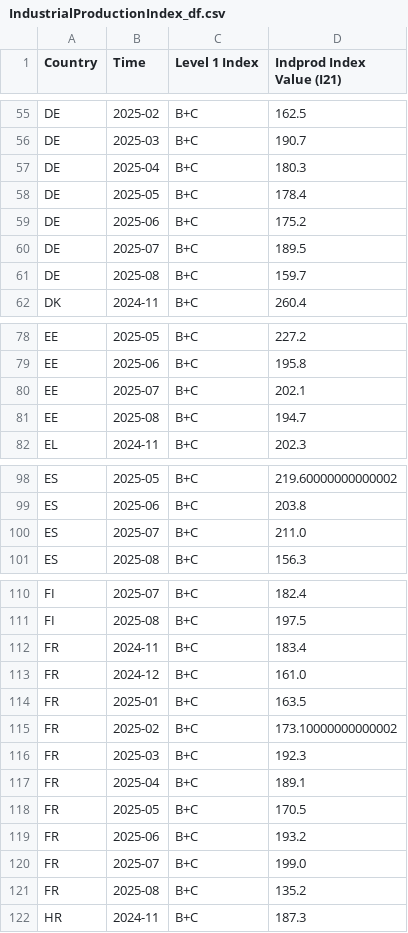
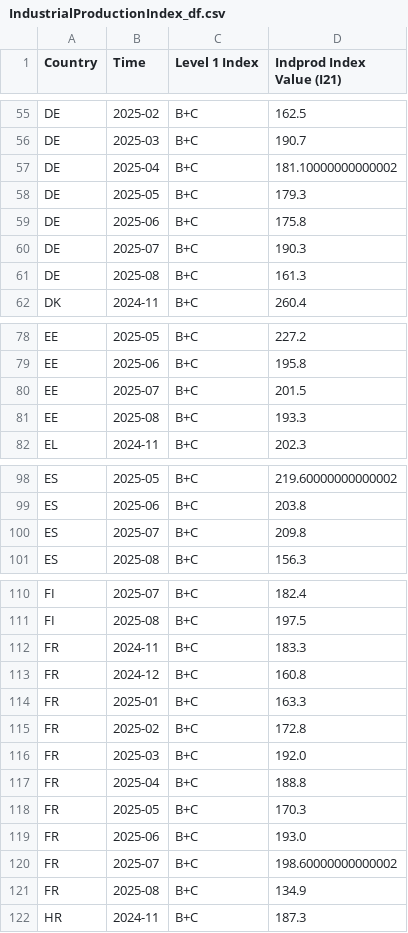
Before and after one commit to EliaLand/PSTR_Financial_Econometrics, a CSV file: regression/data/dependent_variable/IndustrialProductionIndex_df.csv, drawn as a sheet; only a part is shown, gaps mark what is left out; the diff covers the shown part only.

```diff
--- a/regression/data/dependent_variable/IndustrialProductionIndex_df.csv
+++ b/regression/data/dependent_variable/IndustrialProductionIndex_df.csv
@@ -56,7 +56,7 @@ DE,2025-02,B+C,162.5
 DE,2025-03,B+C,190.7
-DE,2025-04,B+C,180.3
-DE,2025-05,B+C,178.4
-DE,2025-06,B+C,175.2
-DE,2025-07,B+C,189.5
-DE,2025-08,B+C,159.7
+DE,2025-04,B+C,181.10000000000002
+DE,2025-05,B+C,179.3
+DE,2025-06,B+C,175.8
+DE,2025-07,B+C,190.3
+DE,2025-08,B+C,161.3
 DK,2024-11,B+C,260.4
@@ -79,4 +79,4 @@ EE,2025-05,B+C,227.2
 EE,2025-06,B+C,195.8
-EE,2025-07,B+C,202.1
-EE,2025-08,B+C,194.7
+EE,2025-07,B+C,201.5
+EE,2025-08,B+C,193.3
 EL,2024-11,B+C,202.3
@@ -99,3 +99,3 @@ ES,2025-05,B+C,219.60000000000002
 ES,2025-06,B+C,203.8
-ES,2025-07,B+C,211.0
+ES,2025-07,B+C,209.8
 ES,2025-08,B+C,156.3
@@ -111,12 +111,12 @@ FI,2025-07,B+C,182.4
 FI,2025-08,B+C,197.5
-FR,2024-11,B+C,183.4
-FR,2024-12,B+C,161.0
-FR,2025-01,B+C,163.5
-FR,2025-02,B+C,173.10000000000002
-FR,2025-03,B+C,192.3
-FR,2025-04,B+C,189.1
-FR,2025-05,B+C,170.5
-FR,2025-06,B+C,193.2
-FR,2025-07,B+C,199.0
-FR,2025-08,B+C,135.2
+FR,2024-11,B+C,183.3
+FR,2024-12,B+C,160.8
+FR,2025-01,B+C,163.3
+FR,2025-02,B+C,172.8
+FR,2025-03,B+C,192.0
+FR,2025-04,B+C,188.8
+FR,2025-05,B+C,170.3
+FR,2025-06,B+C,193.0
+FR,2025-07,B+C,198.60000000000002
+FR,2025-08,B+C,134.9
 HR,2024-11,B+C,187.3
```
Also changed, not shown: 5 edited cells elsewhere in this file, regression/data/control_variable/CountryControls_df.csv, regression/data/transition_variable/TradeOpennessAnnual_df.csv, 2 other files.
